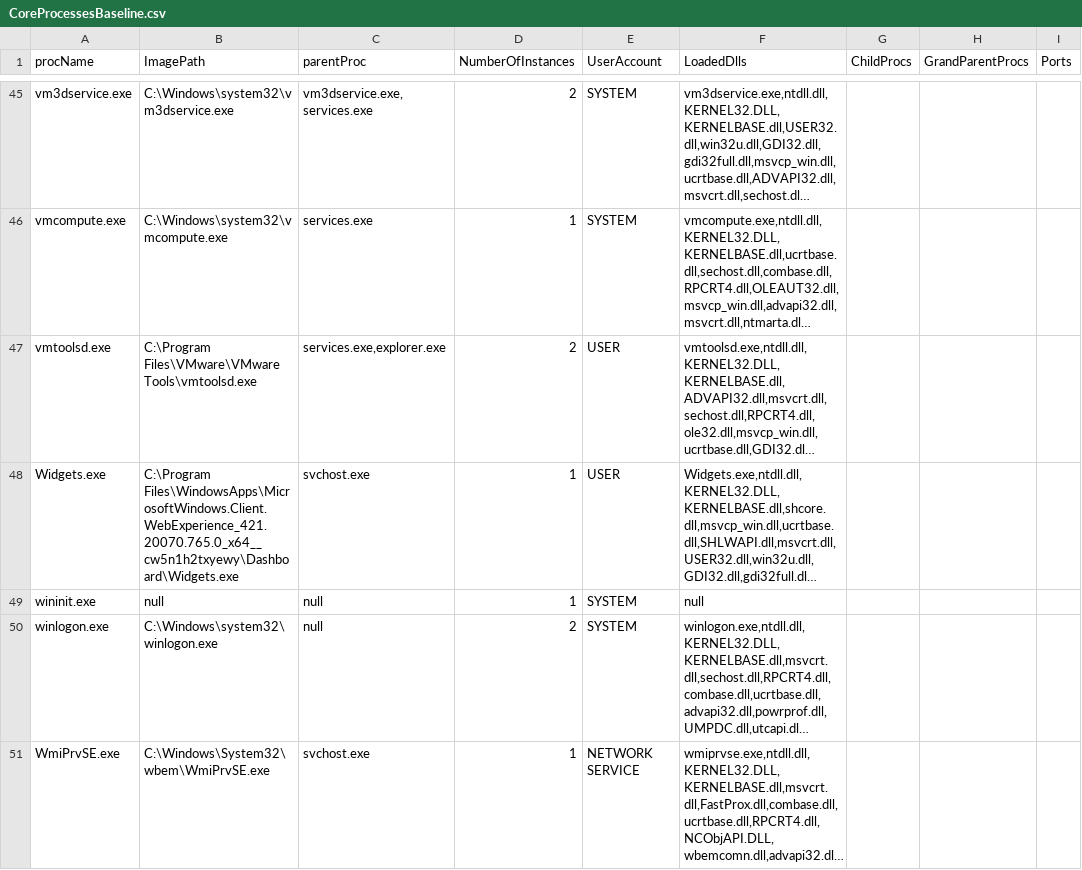
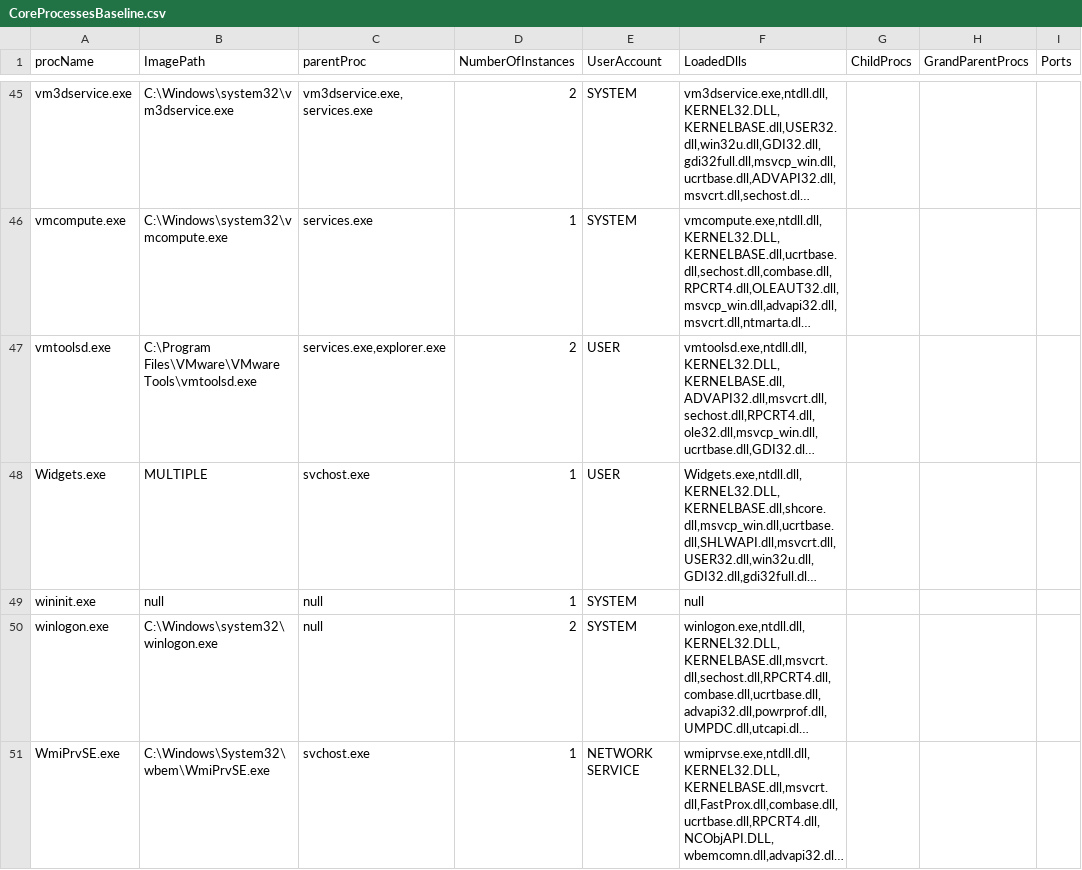
Before and after one commit to lasersharkkiller/security_stuff, a CSV file: AV-EDR/Norton_Antivirus/CoreProcessesBaseline.csv, drawn as a sheet; only a part is shown, gaps mark what is left out; long unchanged cells end in …; the diff covers the shown part only; the diff names each change by its address in the sheet, - before the commit and + after, or states it on an @@ line.

Commit message:
Add files via upload

```diff
--- a/AV-EDR/Norton_Antivirus/CoreProcessesBaseline.csv
+++ b/AV-EDR/Norton_Antivirus/CoreProcessesBaseline.csv
-B48 (ImagePath): C:\Program Files\WindowsApps\MicrosoftWindows.Client.WebExperience_421.20070.765.0_x64__cw5n1h2txyewy\Dashboard\Widgets.exe
+B48 (ImagePath): MULTIPLE
```
Also changed, not shown: 1 added row and 2 edited cells elsewhere in this file.
